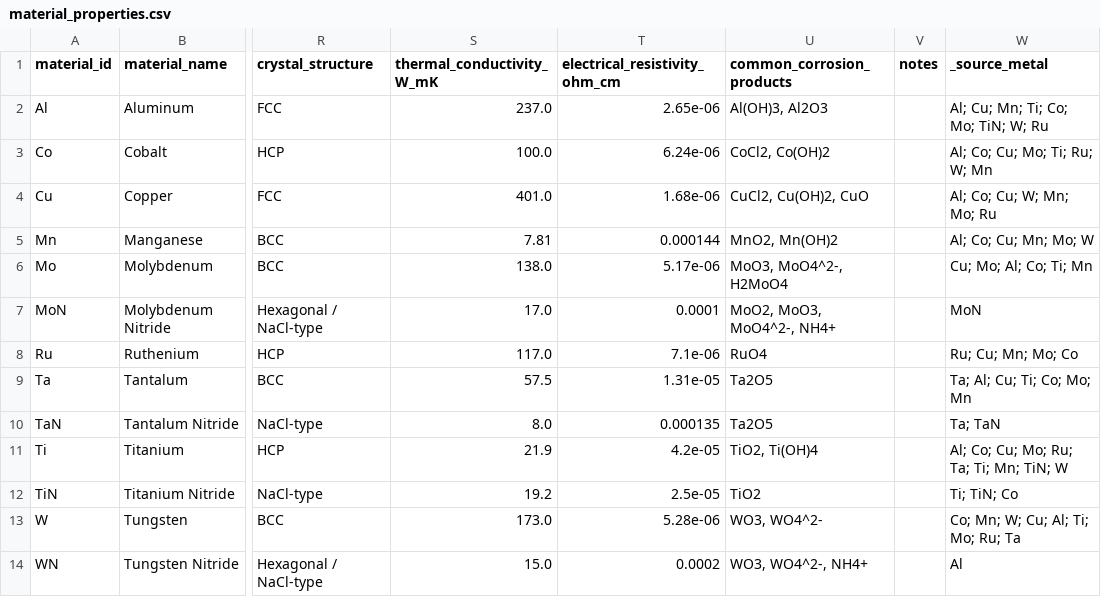
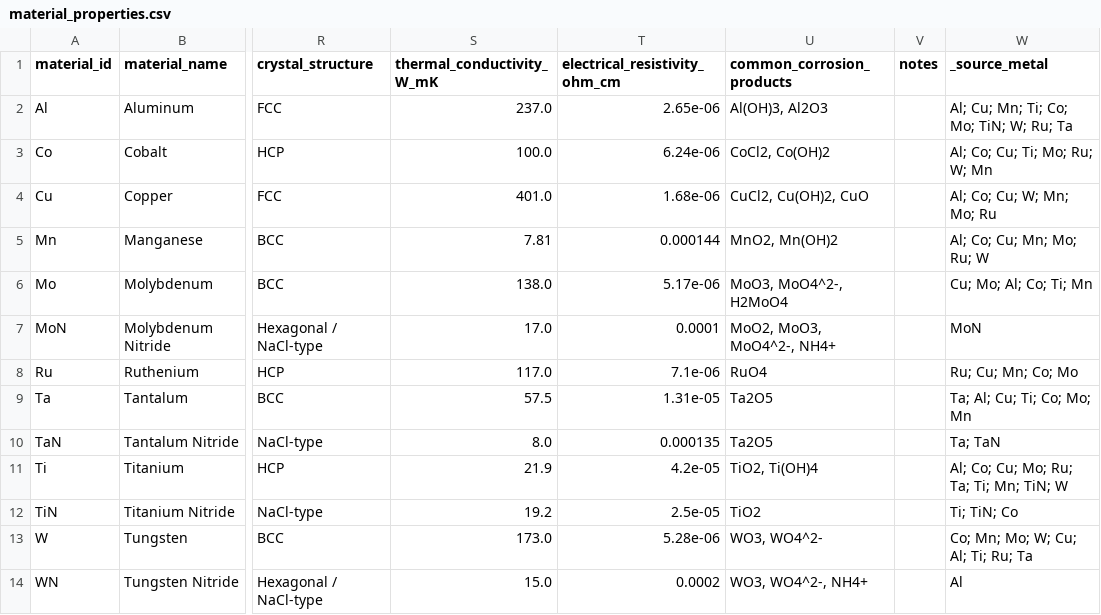
Before and after one commit to MarkLin19941028/Tafel-mining, a CSV file: data/merged/material_properties.csv, drawn as a sheet; only a part is shown, gaps mark what is left out; the diff names each change by its address in the sheet, - before the commit and + after, or states it on an @@ line.

```diff
--- a/data/merged/material_properties.csv
+++ b/data/merged/material_properties.csv
-W2 (_source_metal): Al; Cu; Mn; Ti; Co; Mo; TiN; W; Ru
+W2 (_source_metal): Al; Cu; Mn; Ti; Co; Mo; TiN; W; Ru; Ta
-W3 (_source_metal): Al; Co; Cu; Mo; Ti; Ru; W; Mn
+W3 (_source_metal): Al; Co; Cu; Ti; Mo; Ru; W; Mn
-W5 (_source_metal): Al; Co; Cu; Mn; Mo; W
+W5 (_source_metal): Al; Co; Cu; Mn; Mo; Ru; W
-W8 (_source_metal): Ru; Cu; Mn; Mo; Co
+W8 (_source_metal): Ru; Cu; Mn; Co; Mo
-W13 (_source_metal): Co; Mn; W; Cu; Al; Ti; Mo; Ru; Ta
+W13 (_source_metal): Co; Mn; Mo; W; Cu; Al; Ti; Ru; Ta
```
Also changed, not shown: data/merged/galvanic_risk_preview.csv, old data/auto_run_history.csv, 31 other files.
